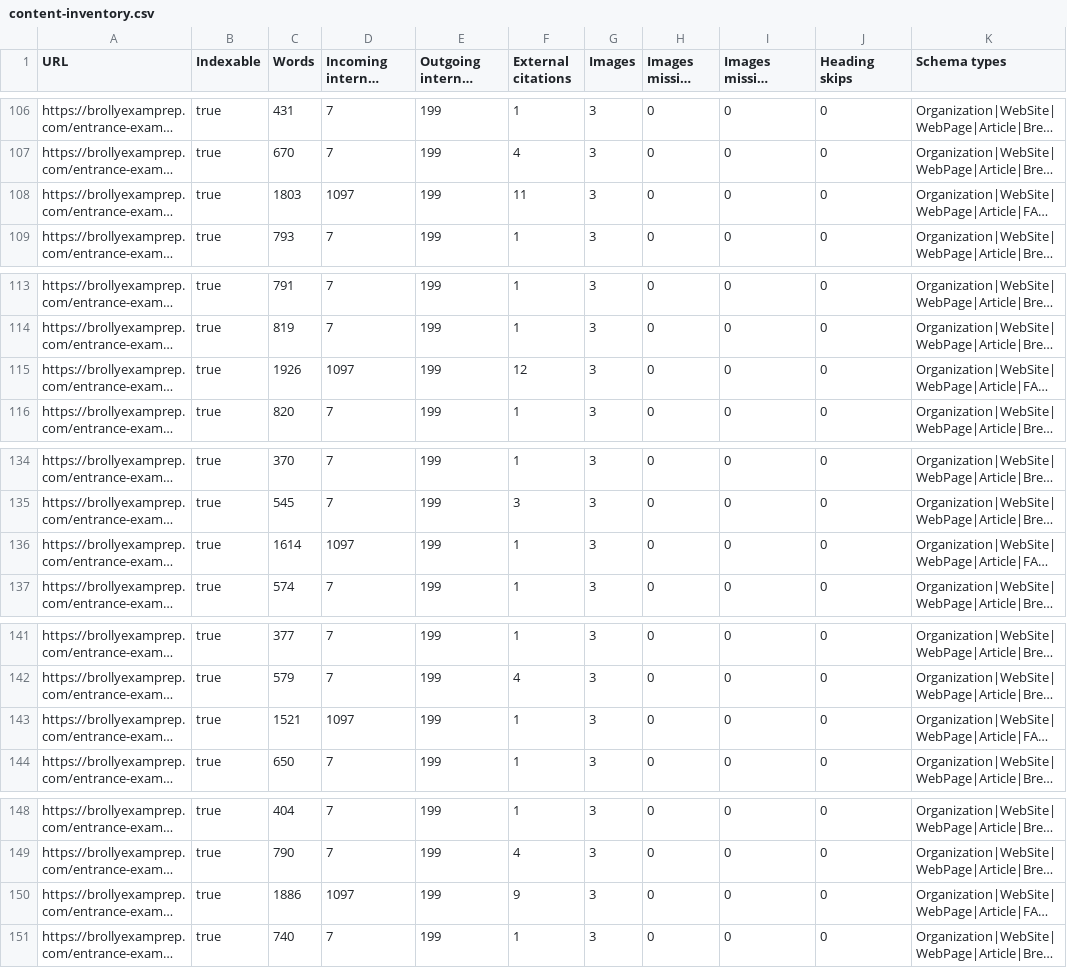
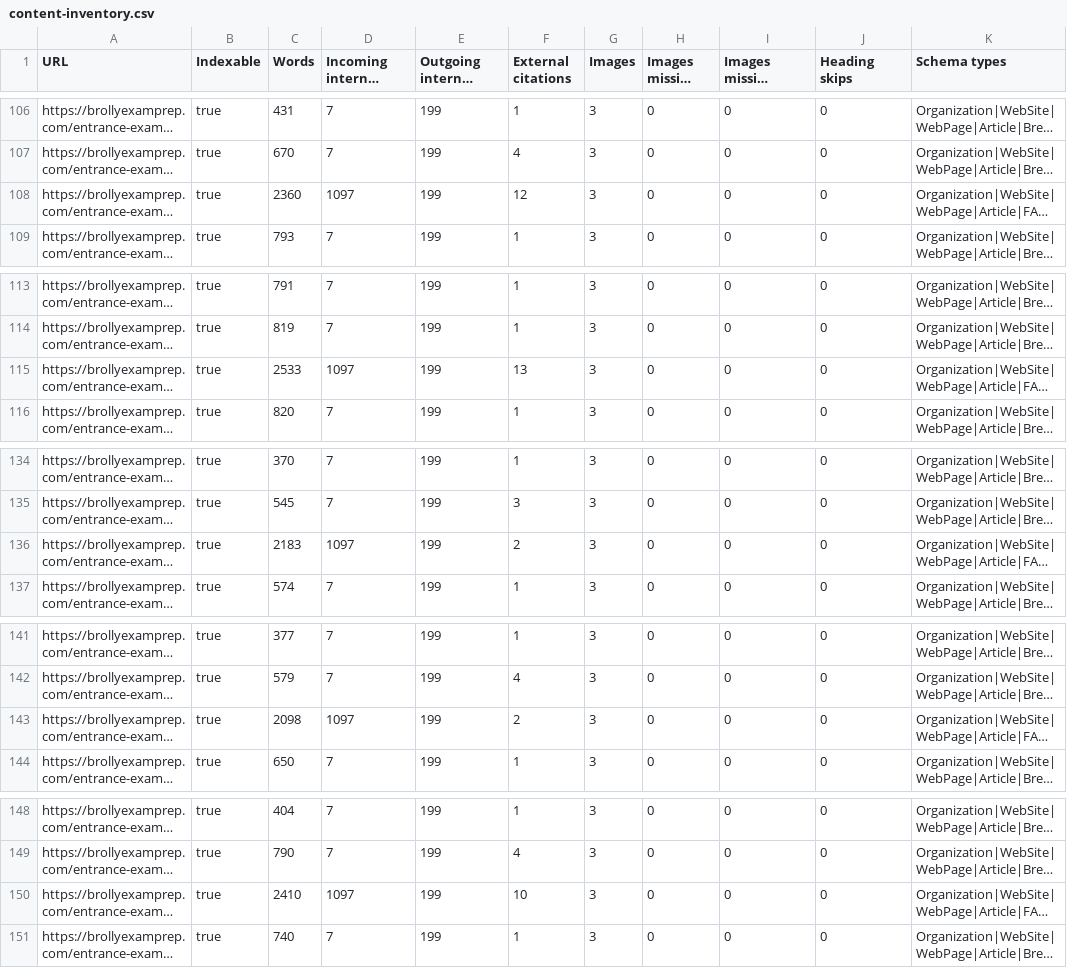
Before and after one commit to brollysolutions/brollyexamprep-site, a CSV file: reports/content-inventory.csv, drawn as a sheet; only a part is shown, gaps mark what is left out; long unchanged cells end in …; the diff covers the shown part only; the diff names each change by its address in the sheet, - before the commit and + after, or states it on an @@ line.

```diff
--- a/reports/content-inventory.csv
+++ b/reports/content-inventory.csv
-C108 (Words): 1803
+C108 (Words): 2360
-F108 (External citations): 11
+F108 (External citations): 12
-C115 (Words): 1926
+C115 (Words): 2533
-F115 (External citations): 12
+F115 (External citations): 13
-C136 (Words): 1614
+C136 (Words): 2183
-F136 (External citations): 1
+F136 (External citations): 2
-C143 (Words): 1521
+C143 (Words): 2098
-F143 (External citations): 1
+F143 (External citations): 2
-C150 (Words): 1886
+C150 (Words): 2410
-F150 (External citations): 9
+F150 (External citations): 10
```
Also changed, not shown: 6 edited cells elsewhere in this file, 4 other files.
